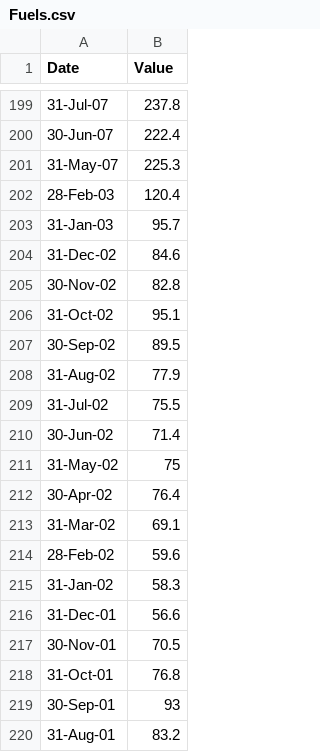
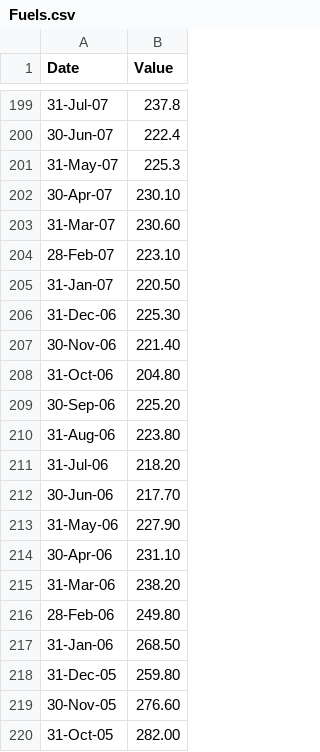
Before and after one commit to EvangelineNgunjiri/KilimoRiziki-Decision-Hub, a CSV file: Fuels.csv, drawn as a sheet; only a part is shown, gaps mark what is left out; the shorter side is filled out with more unchanged rows; the diff covers the shown part only.

Commit message:
Just updated the grains data set.

```diff
--- a/Fuels.csv
+++ b/Fuels.csv
@@ -201 +201,20 @@ Date,Value
 31-May-07,225.3
+30-Apr-07,230.10
+31-Mar-07,230.60
+28-Feb-07,223.10
+31-Jan-07,220.50
+31-Dec-06,225.30
+30-Nov-06,221.40
+31-Oct-06,204.80
+30-Sep-06,225.20
+31-Aug-06,223.80
+31-Jul-06,218.20
+30-Jun-06,217.70
+31-May-06,227.90
+30-Apr-06,231.10
+31-Mar-06,238.20
+28-Feb-06,249.80
+31-Jan-06,268.50
+31-Dec-05,259.80
+30-Nov-05,276.60
+31-Oct-05,282.00
```
Also changed, not shown: 31 added rows elsewhere in this file, 2 other files.
